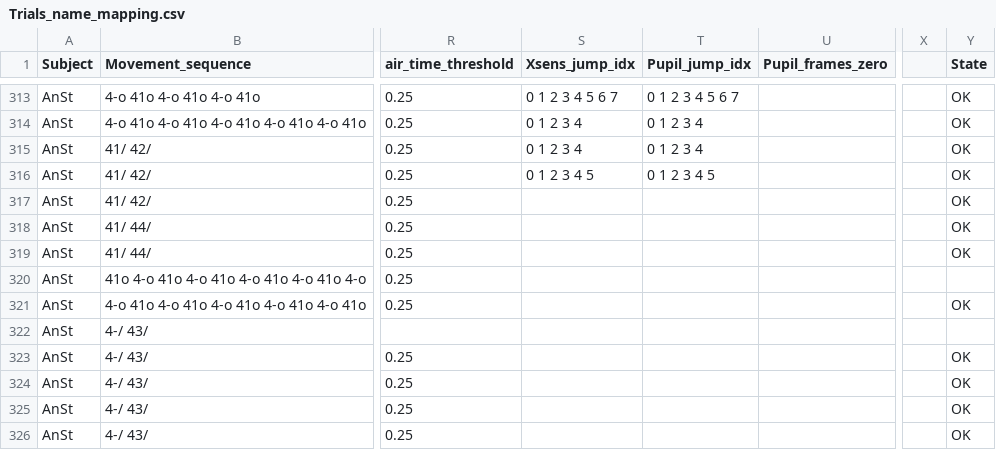
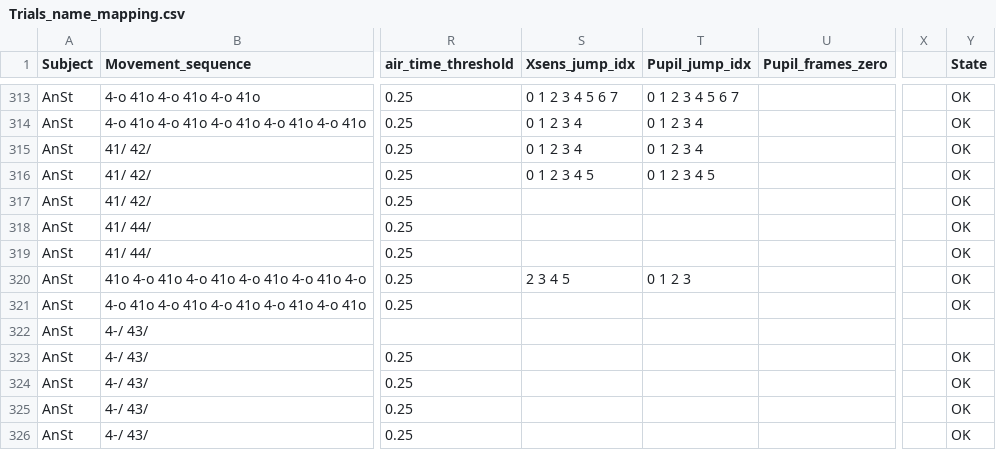
Before and after one commit to Infa60/Trampoline_EyeTracking_IMUs, a CSV file: Trials_name_mapping.csv, drawn as a sheet; only a part is shown, gaps mark what is left out; the diff covers the shown part only; the diff names each change by its address in the sheet, - before the commit and + after, or states it on an @@ line.

```diff
--- a/Trials_name_mapping.csv
+++ b/Trials_name_mapping.csv
-S320 (Xsens_jump_idx): (empty)
+S320 (Xsens_jump_idx): 2 3 4 5
-T320 (Pupil_jump_idx): (empty)
+T320 (Pupil_jump_idx): 0 1 2 3
-Y320 (State): (empty)
+Y320 (State): OK
```
Also changed, not shown: 22 edited cells elsewhere in this file.
